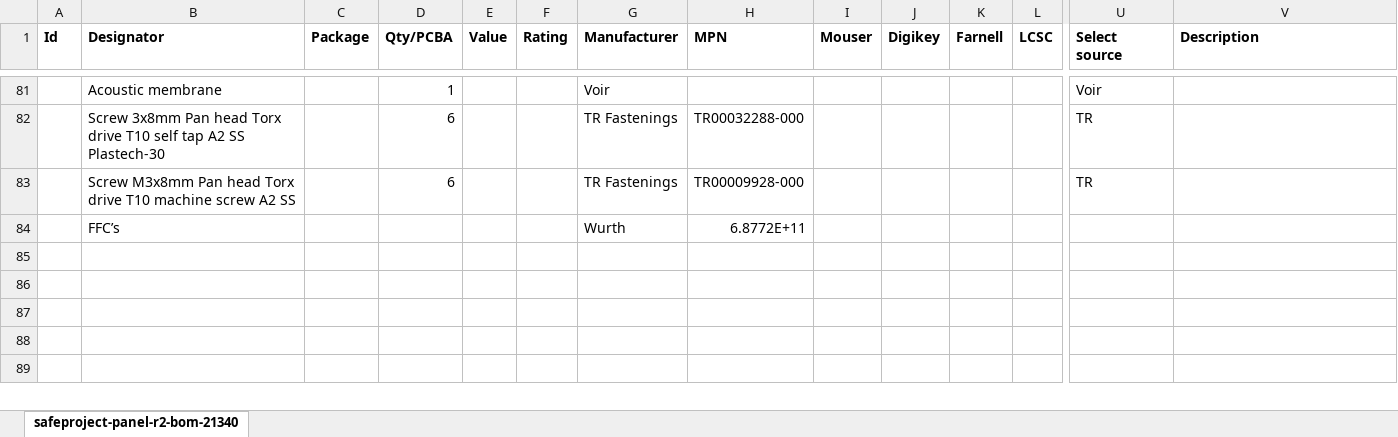
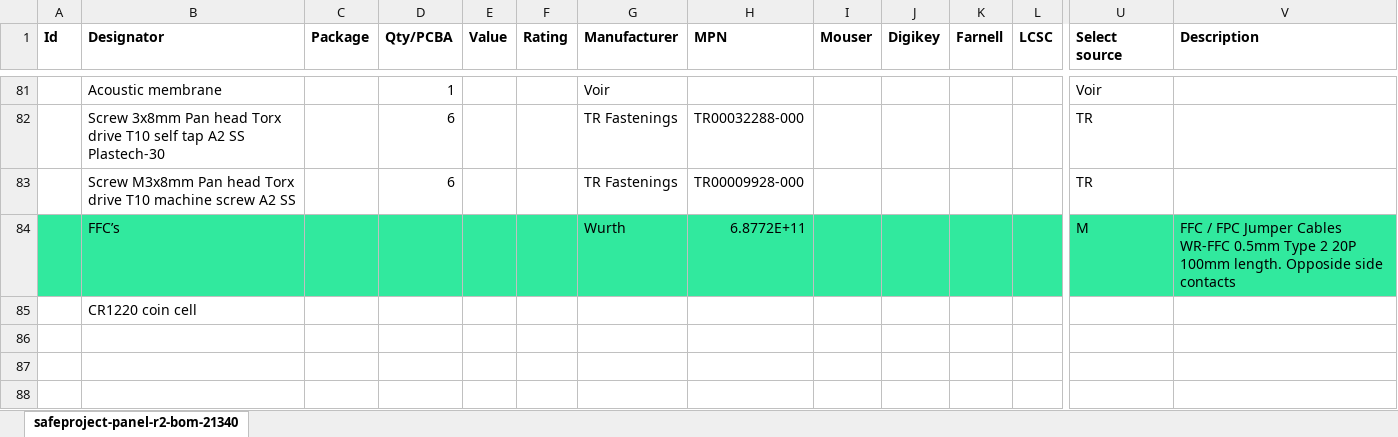
Before and after one commit to bugg-resources/sp-hardware-panel, an Excel workbook: r3/build/bugg-panel-r3-bom/bugg-panel-r3-bom.xlsx, sheet safeproject-panel-r2-bom-21340, drawn as a sheet; only a part is shown, gaps mark what is left out; the shorter side is filled out with more unchanged rows; values as stored, in another font and other column widths than the file's, no borders; conditional formats not drawn; the diff covers the shown part only; the diff names each change by its address in the sheet, - before the commit and + after, or states it on an @@ line.

Commit message:
Add coin cells, FFC's

```diff
--- a/r3/build/bugg-panel-r3-bom/bugg-panel-r3-bom.xlsx (sheet safeproject-panel-r2-bom-21340)
+++ b/r3/build/bugg-panel-r3-bom/bugg-panel-r3-bom.xlsx (sheet safeproject-panel-r2-bom-21340)
-A84:V84 fill: none
+A84:V84 fill: #31E99E
-U84 (Select source): (empty)
+U84 (Select source): M
-V84 (Description): (empty)
+V84 (Description): FFC / FPC Jumper Cables WR-FFC 0.5mm Type 2 20P 100mm length. Opposide side contacts
-B85 (Designator): (empty)
+B85 (Designator): CR1220 coin cell
```
Also changed, not shown: cell formats elsewhere in this sheet.
